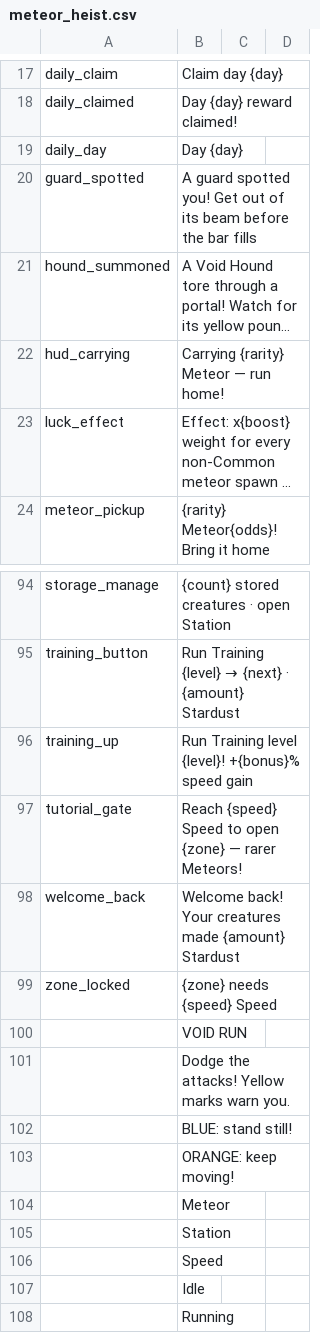
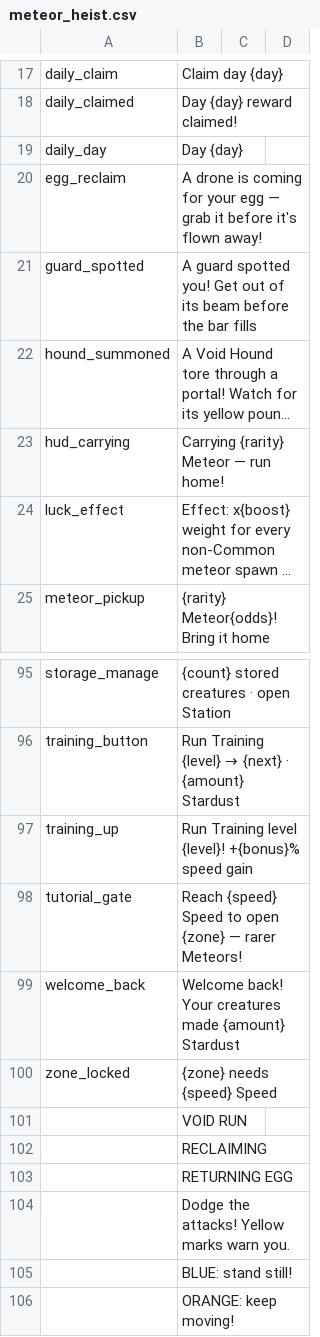
Before and after one commit to 890su/rblx_jaja, a CSV file: localization/meteor_heist.csv, drawn as a sheet; only a part is shown, gaps mark what is left out; the shorter side is filled out with more unchanged rows; long unchanged cells end in …; the diff names each change by its address in the sheet, - before the commit and + after, or states it on an @@ line.

```diff
--- a/localization/meteor_heist.csv
+++ b/localization/meteor_heist.csv
+row 20: egg_reclaim | A drone is coming for your egg — grab it before it's flown away!
+row 102:  | RECLAIMING
+row 103:  | RETURNING EGG
```
Also changed, not shown: localization/upload/new.csv, localization/upload/part1.csv, 15 other files.
